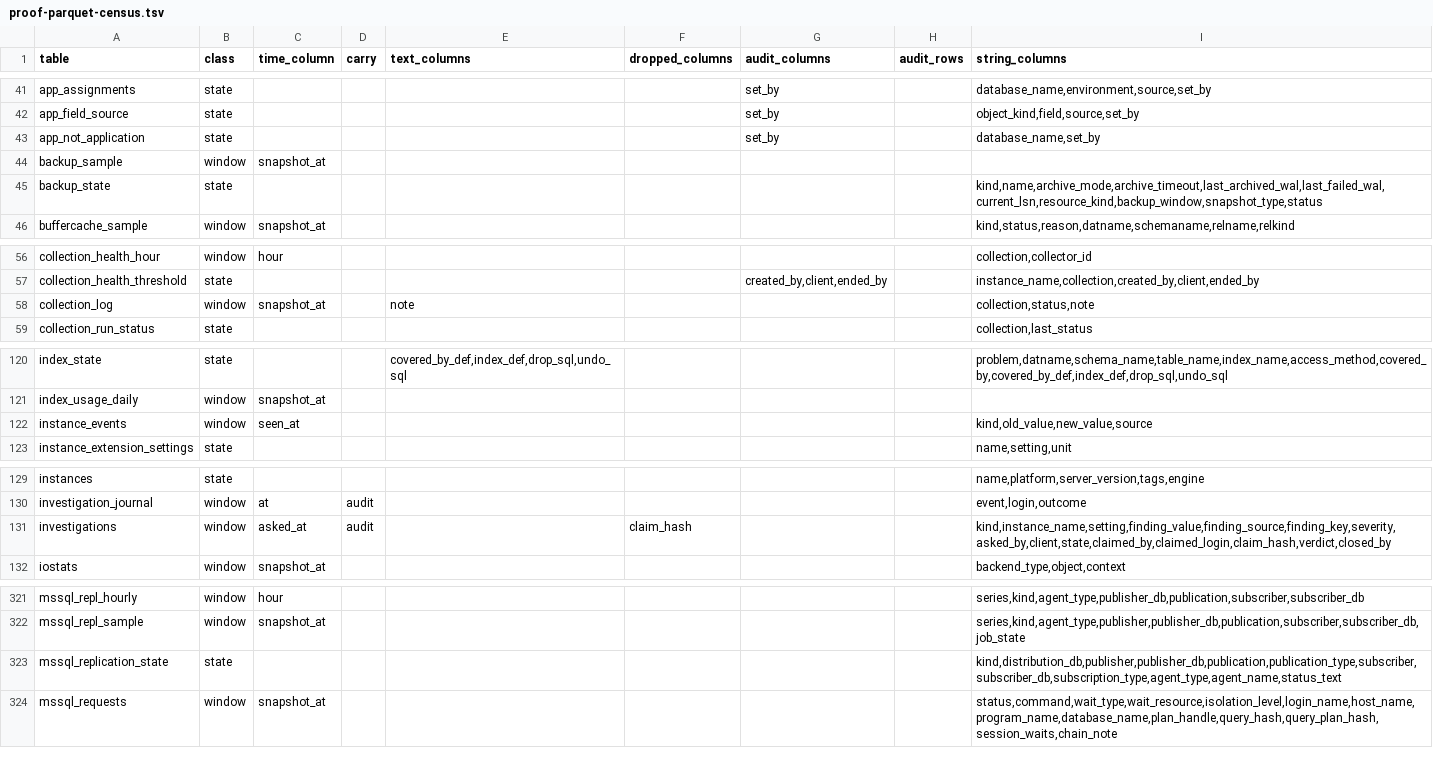
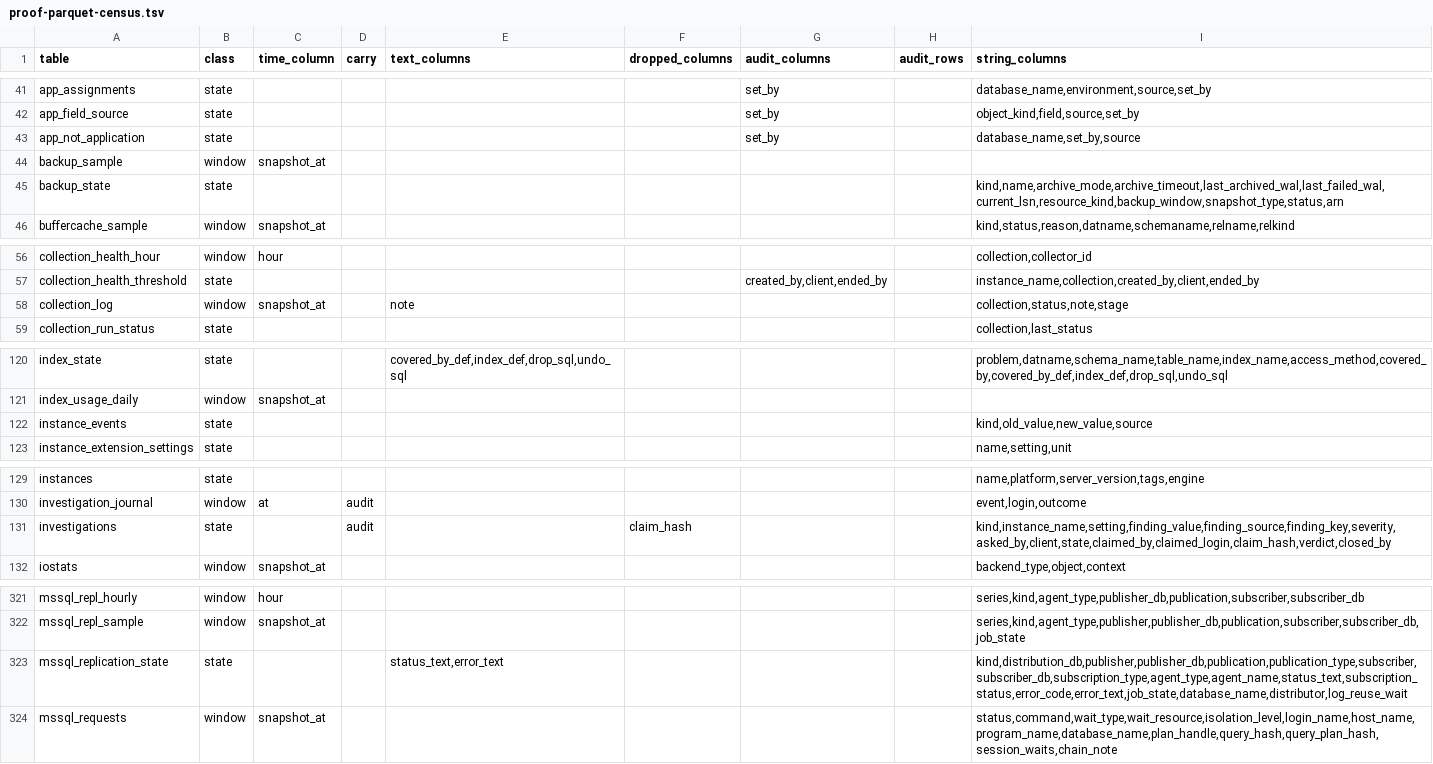
Before and after one commit to aachaemenes/pgvigil, a TSV file: scripts/proof-parquet-census.tsv, drawn as a sheet; only a part is shown, gaps mark what is left out; the diff covers the shown part only.

Commit message:
export: the review's fold - a plan finding's held detail, the replication agents' words and a database's unread scoped note carry as text; the CommandLog, instance events and investigations are state (an import rewrites their rows after the row's hour); a member's api_message and Patroni's pending-restart values never leave; XE module logins and the login and address rows of the session counts carry as audit; 17 census rows pin the columns later migrations added

```diff
--- a/scripts/proof-parquet-census.tsv
+++ b/scripts/proof-parquet-census.tsv
@@ -42,5 +42,5 @@ app_assignments	state					set_by		database_name,environment,source,set_by
 app_field_source	state					set_by		object_kind,field,source,set_by
-app_not_application	state					set_by		database_name,set_by
+app_not_application	state					set_by		database_name,set_by,source
 backup_sample	window	snapshot_at						
-backup_state	state							kind,name,archive_mode,archive_timeout,last_archived_wal,last_failed_wal,current_lsn,resource_kind,backup_window,snapshot_type,status
+backup_state	state							kind,name,archive_mode,archive_timeout,last_archived_wal,last_failed_wal,current_lsn,resource_kind,backup_window,snapshot_type,status,arn
 buffercache_sample	window	snapshot_at						kind,status,reason,datname,schemaname,relname,relkind
@@ -57,3 +57,3 @@ collection_health_hour	window	hour						collection,collector_id
 collection_health_threshold	state					created_by,client,ended_by		instance_name,collection,created_by,client,ended_by
-collection_log	window	snapshot_at		note				collection,status,note
+collection_log	window	snapshot_at		note				collection,status,note,stage
 collection_run_status	state							collection,last_status
@@ -121,3 +121,3 @@ index_state	state			covered_by_def,index_def,drop_sql,undo_sql				problem,datnam
 index_usage_daily	window	snapshot_at						
-instance_events	window	seen_at						kind,old_value,new_value,source
+instance_events	state							kind,old_value,new_value,source
 instance_extension_settings	state							name,setting,unit
@@ -130,3 +130,3 @@ instances	state							name,platform,server_version,tags,engine
 investigation_journal	window	at	audit					event,login,outcome
-investigations	window	asked_at	audit		claim_hash			kind,instance_name,setting,finding_value,finding_source,finding_key,severity,asked_by,client,state,claimed_by,claimed_login,claim_hash,verdict,closed_by
+investigations	state		audit		claim_hash			kind,instance_name,setting,finding_value,finding_source,finding_key,severity,asked_by,client,state,claimed_by,claimed_login,claim_hash,verdict,closed_by
 iostats	window	snapshot_at						backend_type,object,context
@@ -322,3 +322,3 @@ mssql_repl_hourly	window	hour						series,kind,agent_type,publisher_db,publicati
 mssql_repl_sample	window	snapshot_at						series,kind,agent_type,publisher,publisher_db,publication,subscriber,subscriber_db,job_state
-mssql_replication_state	state							kind,distribution_db,publisher,publisher_db,publication,publication_type,subscriber,subscriber_db,subscription_type,agent_type,agent_name,status_text
+mssql_replication_state	state			status_text,error_text				kind,distribution_db,publisher,publisher_db,publication,publication_type,subscriber,subscriber_db,subscription_type,agent_type,agent_name,status_text,subscription_status,error_code,error_text,job_state,database_name,distributor,log_reuse_wait
 mssql_requests	window	snapshot_at						status,command,wait_type,wait_resource,isolation_level,login_name,host_name,program_name,database_name,plan_handle,query_hash,query_plan_hash,session_waits,chain_note
```
Also changed, not shown: 20 edited cells elsewhere in this file, 1 other file.
